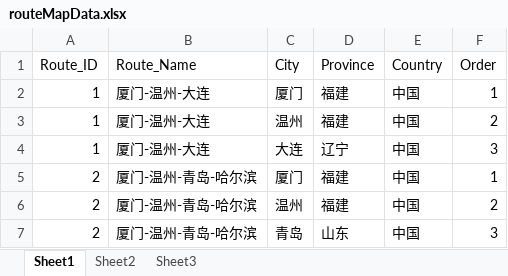
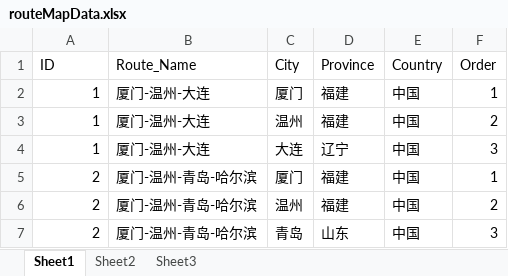
Before and after one commit to LuckyQingke/TableauStudy, an Excel workbook: roateMap/routeMapData.xlsx, sheet Sheet1, drawn as a sheet; only a part is shown; values as stored, in another font and other column widths than the file's, no borders; the diff names each change by its address in the sheet, - before the commit and + after, or states it on an @@ line.

```diff
--- a/roateMap/routeMapData.xlsx (sheet Sheet1)
+++ b/roateMap/routeMapData.xlsx (sheet Sheet1)
-A1: Route_ID
+A1: ID
```
Also changed, not shown: 2 other files.
